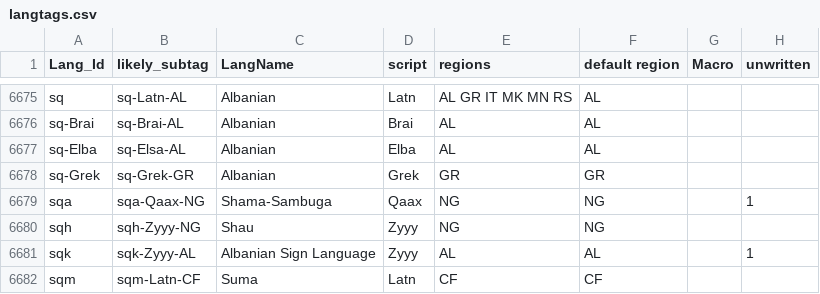
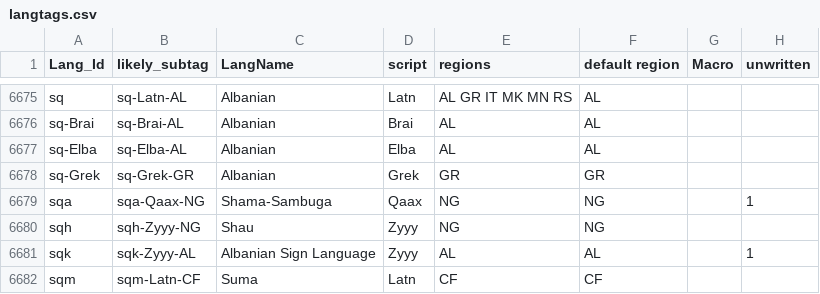
Before and after one commit to silnrsi/langtags, a CSV file: source/langtags.csv, drawn as a sheet; only a part is shown, gaps mark what is left out; the diff names each change by its address in the sheet, - before the commit and + after, or states it on an @@ line.

Commit message:
Committed from diffted

```diff
--- a/source/langtags.csv
+++ b/source/langtags.csv
-B6677 (likely_subtag): sq-Elsa-AL
+B6677 (likely_subtag): sq-Elba-AL
```
